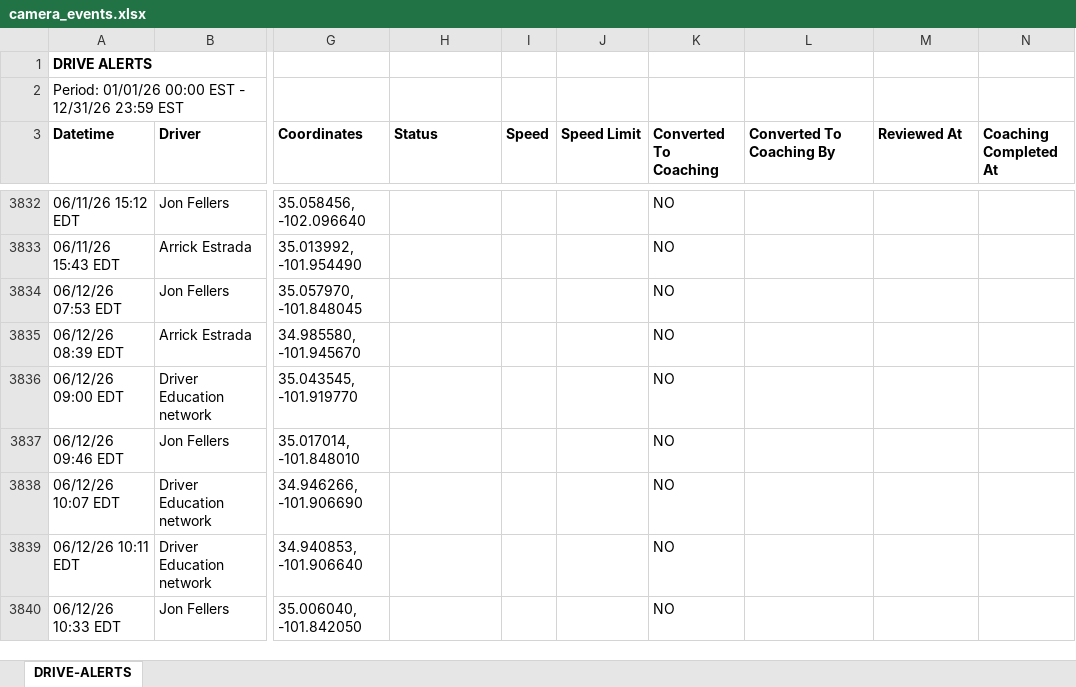
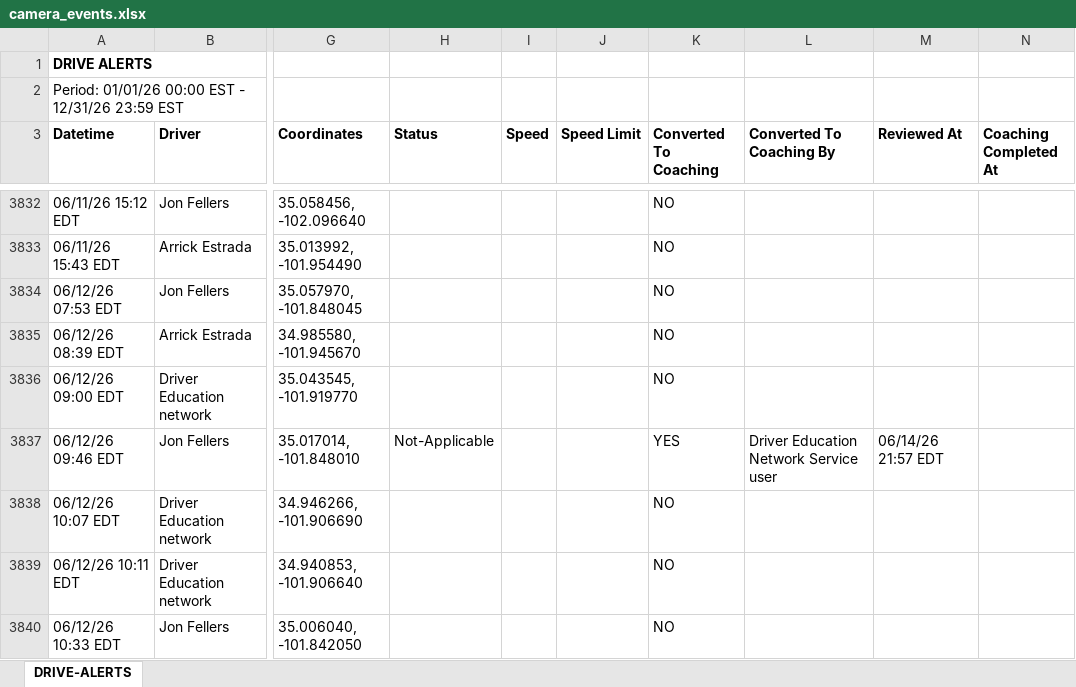
Before and after one commit to jmullins-DEN/Starkey-Trash-Service, an Excel workbook: camera_events.xlsx, sheet DRIVE-ALERTS, drawn as a sheet; only a part is shown, gaps mark what is left out; values as stored, in another font and other column widths than the file's, no borders; the diff covers the shown part only; the diff names each change by its address in the sheet, - before the commit and + after, or states it on an @@ line.

Commit message:
Weekly data update: camera_events.xlsx

```diff
--- a/camera_events.xlsx (sheet DRIVE-ALERTS)
+++ b/camera_events.xlsx (sheet DRIVE-ALERTS)
-H3837 (Status): (empty)
+H3837 (Status): Not-Applicable
-K3837 (Converted To Coaching): NO
+K3837 (Converted To Coaching): YES
-L3837 (Converted To Coaching By): (empty)
+L3837 (Converted To Coaching By): Driver Education Network Service user
-M3837 (Reviewed At): (empty)
+M3837 (Reviewed At): 06/14/26 21:57 EDT
```
Also changed, not shown: 187 added rows, 4 moved rows and 12 edited cells elsewhere in this sheet.
